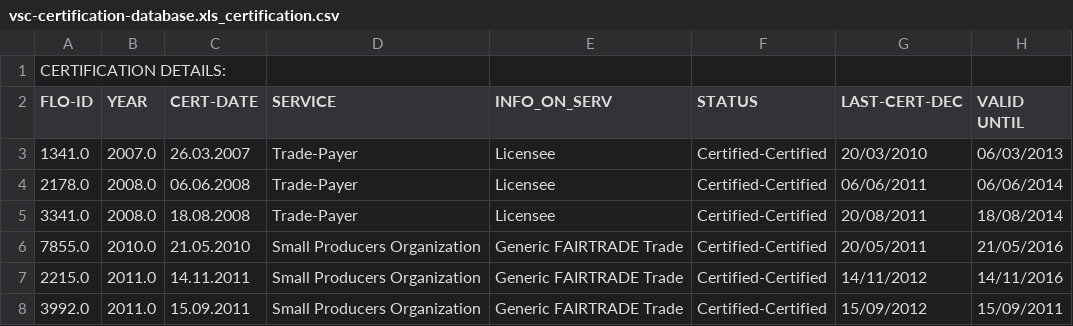
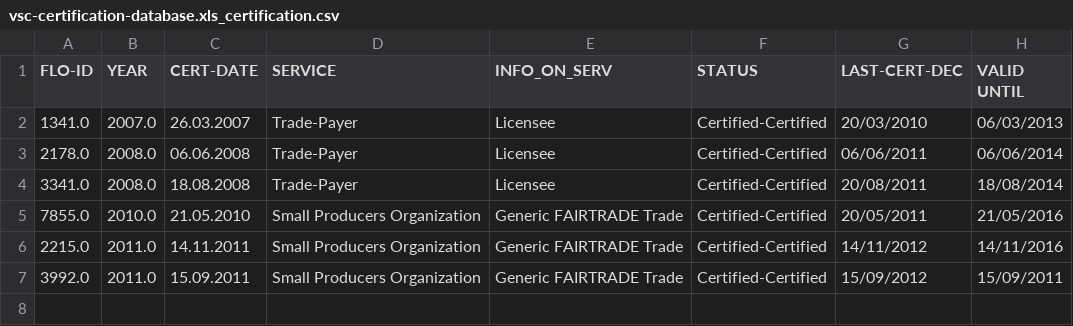
Before and after one commit to jluciano/ichoose, a CSV file: data/source/ctg-albany-edu/voluntary-sustainable-certification/version/2013-Jun-21/manual/vsc-certification-database.xls_certification.csv, drawn as a sheet; the diff names each change by its address in the sheet, - before the commit and + after, or states it on an @@ line.

```diff
--- a/data/source/ctg-albany-edu/voluntary-sustainable-certification/version/2013-Jun-21/manual/vsc-certification-database.xls_certification.csv
+++ b/data/source/ctg-albany-edu/voluntary-sustainable-certification/version/2013-Jun-21/manual/vsc-certification-database.xls_certification.csv
-row 1: CERTIFICATION DETAILS:
```
Also changed, not shown: data/source/ctg-albany-edu/voluntary-sustainable-certification/version/2013-Jun-21/manual/vsc-certification-database.xls_Address.csv, data/source/ctg-albany-edu/voluntary-sustainable-certification/version/2013-Jun-21/manual/vsc-certification-database.xls_Audit_Result.csv, 4 other files.
